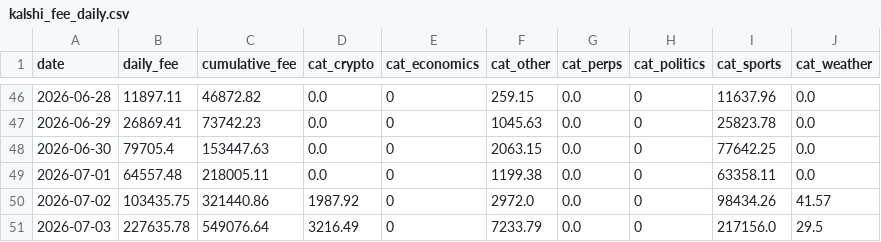
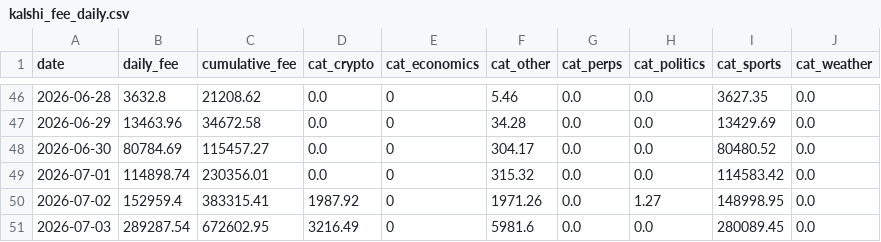
Before and after one commit to ManiFed/KalshiFees, a CSV file: kalshi_fee_daily.csv, drawn as a sheet; only a part is shown, gaps mark what is left out; the diff covers the shown part only.

```diff
--- a/kalshi_fee_daily.csv
+++ b/kalshi_fee_daily.csv
@@ -46,6 +46,6 @@ date,daily_fee,cumulative_fee,cat_crypto,cat_economics,cat_other,cat_perps,cat_p
-2026-06-28,11897.11,46872.82,0.0,0,259.15,0.0,0,11637.96,0.0
-2026-06-29,26869.41,73742.23,0.0,0,1045.63,0.0,0,25823.78,0.0
-2026-06-30,79705.4,153447.63,0.0,0,2063.15,0.0,0,77642.25,0.0
-2026-07-01,64557.48,218005.11,0.0,0,1199.38,0.0,0,63358.11,0.0
-2026-07-02,103435.75,321440.86,1987.92,0,2972.0,0.0,0,98434.26,41.57
-2026-07-03,227635.78,549076.64,3216.49,0,7233.79,0.0,0,217156.0,29.5
+2026-06-28,3632.8,21208.62,0.0,0,5.46,0.0,0.0,3627.35,0.0
+2026-06-29,13463.96,34672.58,0.0,0,34.28,0.0,0.0,13429.69,0.0
+2026-06-30,80784.69,115457.27,0.0,0,304.17,0.0,0.0,80480.52,0.0
+2026-07-01,114898.74,230356.01,0.0,0,315.32,0.0,0.0,114583.42,0.0
+2026-07-02,152959.4,383315.41,1987.92,0,1971.26,0.0,1.27,148998.95,0.0
+2026-07-03,289287.54,672602.95,3216.49,0,5981.6,0.0,0.0,280089.45,0.0
```
Also changed, not shown: 99 edited cells elsewhere in this file, 1 other file.
